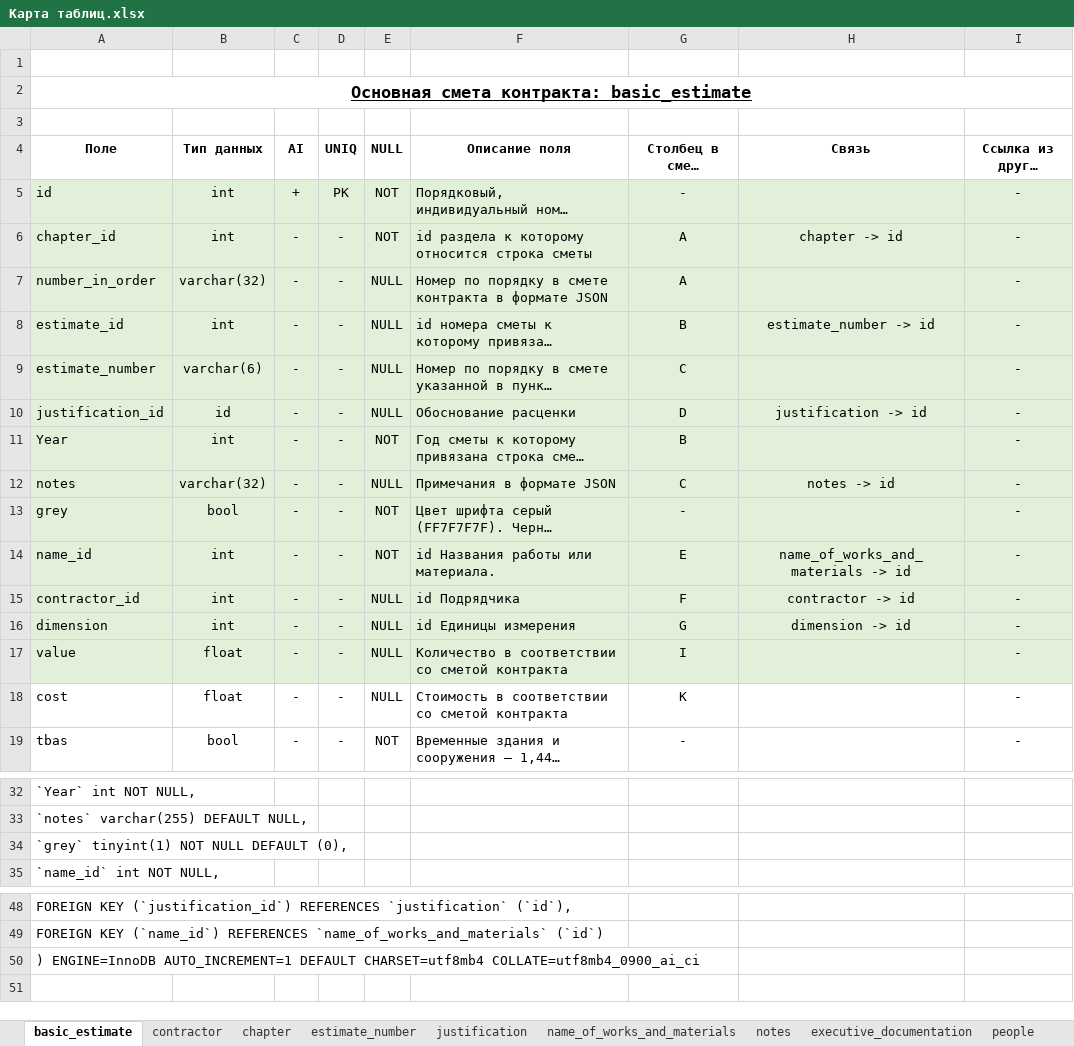
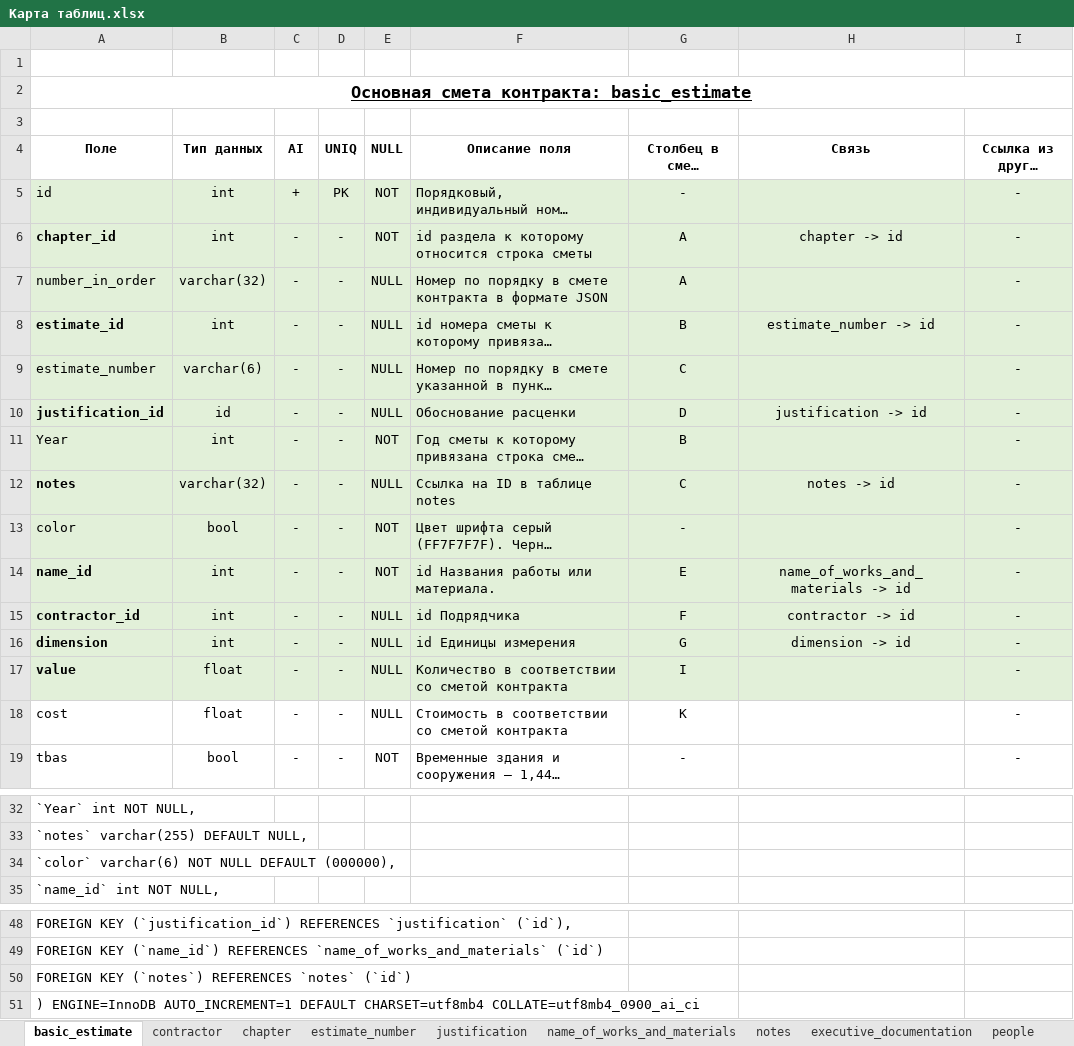
Before and after one commit to DmitrySmirnovSPb/konservatory, an Excel workbook: data/Карта таблиц.xlsx, sheet basic_estimate, drawn as a sheet; only a part is shown, gaps mark what is left out; long unchanged cells end in …; values as stored, in another font and other column widths than the file's, no borders; the diff names each change by its address in the sheet, - before the commit and + after, or states it on an @@ line.

```diff
--- a/data/Карта таблиц.xlsx (sheet basic_estimate)
+++ b/data/Карта таблиц.xlsx (sheet basic_estimate)
-A6 bold: off
+A6 bold: on
-A8 bold: off
+A8 bold: on
-A10 bold: off
+A10 bold: on
-A12 bold: off
+A12 bold: on
-F12 (Описание поля): Примечания в формате JSON
+F12 (Описание поля): Ссылка на ID в таблице notes
-A13 (Поле): grey
+A13 (Поле): color
-A14:A17 bold: off
+A14:A17 bold: on
-A34 (Поле): `grey` tinyint(1) NOT NULL DEFAULT (0),
+A34 (Поле): `color` varchar(6) NOT NULL DEFAULT (000000),
+row 50: FOREIGN KEY (`notes`) REFERENCES `notes` (`id`)
```
Also changed, not shown: sheet name_of_works_and_materials, sheet justification, sheet date, 2 other files.
